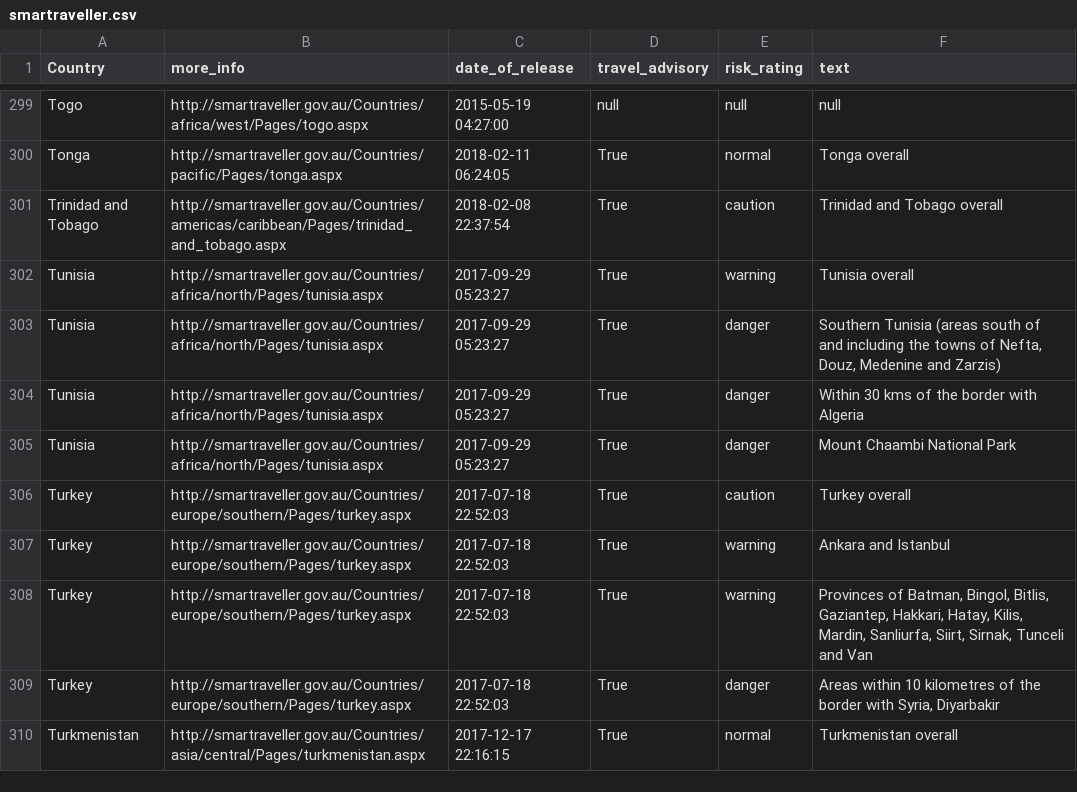
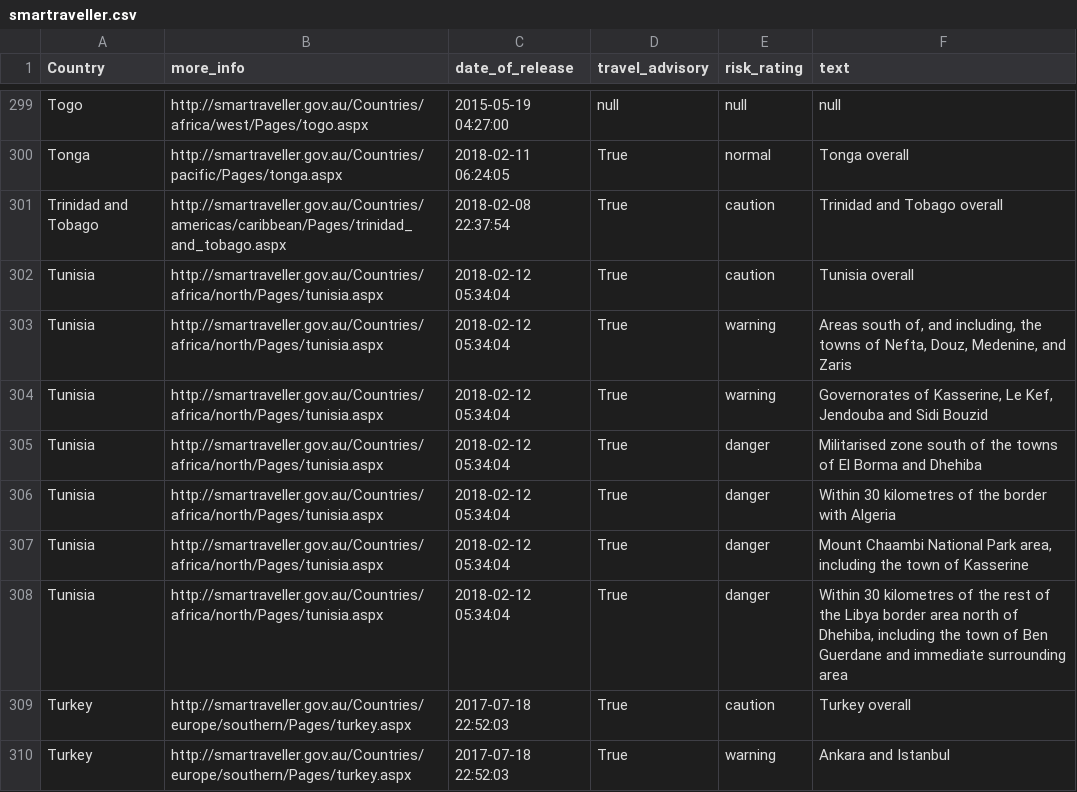
Before and after one commit to secops4thewin/smartraveller, a CSV file: smartraveller.csv, drawn as a sheet; only a part is shown, gaps mark what is left out; the shorter side is filled out with more unchanged rows.

Commit message:
Update 2018_02_12__17_20_01

```diff
--- a/smartraveller.csv
+++ b/smartraveller.csv
@@ -301,6 +301,9 @@ Tonga,http://smartraveller.gov.au/Countries/pacific/Pages/tonga.aspx,2018-02-11
 Trinidad and Tobago,http://smartraveller.gov.au/Countries/americas/caribbean/Pages/trinidad_and_tobago.aspx,2018-02-08 22:37:54,True,caution,Trinidad and Tobago overall
-Tunisia,http://smartraveller.gov.au/Countries/africa/north/Pages/tunisia.aspx,2017-09-29 05:23:27,True,warning,Tunisia overall
-Tunisia,http://smartraveller.gov.au/Countries/africa/north/Pages/tunisia.aspx,2017-09-29 05:23:27,True,danger,"Southern Tunisia (areas south of and including the towns of Nefta, Douz, Medenine and Zarzis)"
-Tunisia,http://smartraveller.gov.au/Countries/africa/north/Pages/tunisia.aspx,2017-09-29 05:23:27,True,danger,Within 30 kms of the border with Algeria
-Tunisia,http://smartraveller.gov.au/Countries/africa/north/Pages/tunisia.aspx,2017-09-29 05:23:27,True,danger,Mount Chaambi National Park
+Tunisia,http://smartraveller.gov.au/Countries/africa/north/Pages/tunisia.aspx,2018-02-12 05:34:04,True,caution,Tunisia overall
+Tunisia,http://smartraveller.gov.au/Countries/africa/north/Pages/tunisia.aspx,2018-02-12 05:34:04,True,warning,"Areas south of, and including, the towns of Nefta, Douz, Medenine, and Zaris"
+Tunisia,http://smartraveller.gov.au/Countries/africa/north/Pages/tunisia.aspx,2018-02-12 05:34:04,True,warning,"Governorates of Kasserine, Le Kef, Jendouba and Sidi Bouzid"
+Tunisia,http://smartraveller.gov.au/Countries/africa/north/Pages/tunisia.aspx,2018-02-12 05:34:04,True,danger,Militarised zone south of the towns of El Borma and Dhehiba
+Tunisia,http://smartraveller.gov.au/Countries/africa/north/Pages/tunisia.aspx,2018-02-12 05:34:04,True,danger,Within 30 kilometres of the border with Algeria
+Tunisia,http://smartraveller.gov.au/Countries/africa/north/Pages/tunisia.aspx,2018-02-12 05:34:04,True,danger,"Mount Chaambi National Park area, including the town of Kasserine"
+Tunisia,http://smartraveller.gov.au/Countries/africa/north/Pages/tunisia.aspx,2018-02-12 05:34:04,True,danger,"Within 30 kilometres of the rest of the Libya border area north of Dhehiba, including the town of Ben Guerdane and immediate surrounding area"
 Turkey,http://smartraveller.gov.au/Countries/europe/southern/Pages/turkey.aspx,2017-07-18 22:52:03,True,caution,Turkey overall
```
